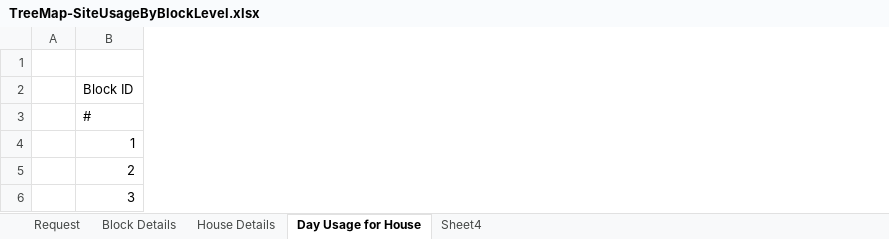
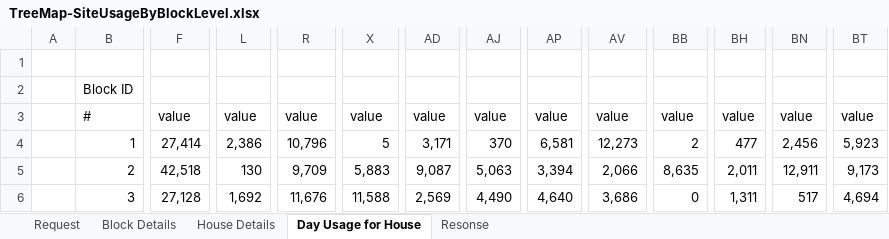
Before and after one commit to Karthik131289/Report, an Excel workbook: DB/sample/TreeMap-SiteUsageByBlockLevel.xlsx, sheet Day Usage for House, drawn as a sheet; only a part is shown, gaps mark what is left out; values as stored, in another font and other column widths than the file's, no borders; the diff names each change by its address in the sheet, - before the commit and + after, or states it on an @@ line.

Commit message:
HighUsers.json SiteUsageByBlockLevel.json files data modified.

```diff
--- a/DB/sample/TreeMap-SiteUsageByBlockLevel.xlsx (sheet Day Usage for House)
+++ b/DB/sample/TreeMap-SiteUsageByBlockLevel.xlsx (sheet Day Usage for House)
-sheet tab: Sheet4
+sheet tab: Resonse
+column F, rows 3-6: value | 27,414 | 42,518 | 27,128
+column L, rows 3-6: value | 2,386 | 130 | 1,692
+column R, rows 3-6: value | 10,796 | 9,709 | 11,676
+column X, rows 3-6: value | 5 | 5,883 | 11,588
+column AD, rows 3-6: value | 3,171 | 9,087 | 2,569
+column AJ, rows 3-6: value | 370 | 5,063 | 4,490
+column AP, rows 3-6: value | 6,581 | 3,394 | 4,640
+column AV, rows 3-6: value | 12,273 | 2,066 | 3,686
+column BB, rows 3-6: value | 2 | 8,635 | 0
+column BH, rows 3-6: value | 477 | 2,011 | 1,311
+column BN, rows 3-6: value | 2,456 | 12,911 | 517
+column BT, rows 3-6: value | 5,923 | 9,173 | 4,694
```
Also changed, not shown: 2 other files.
